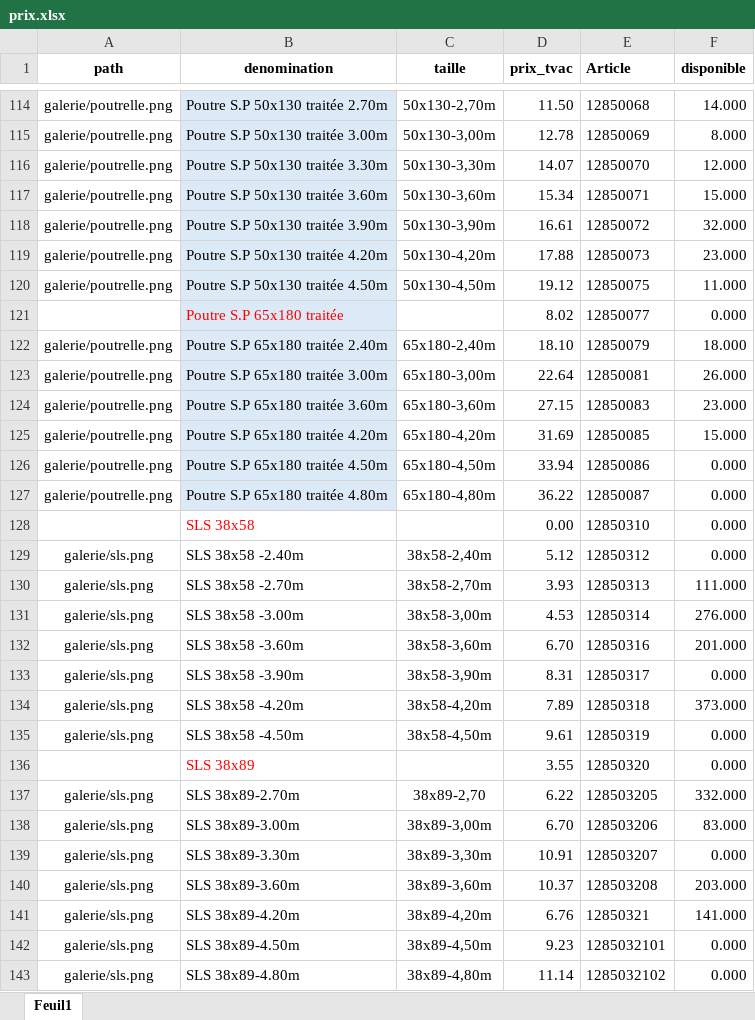
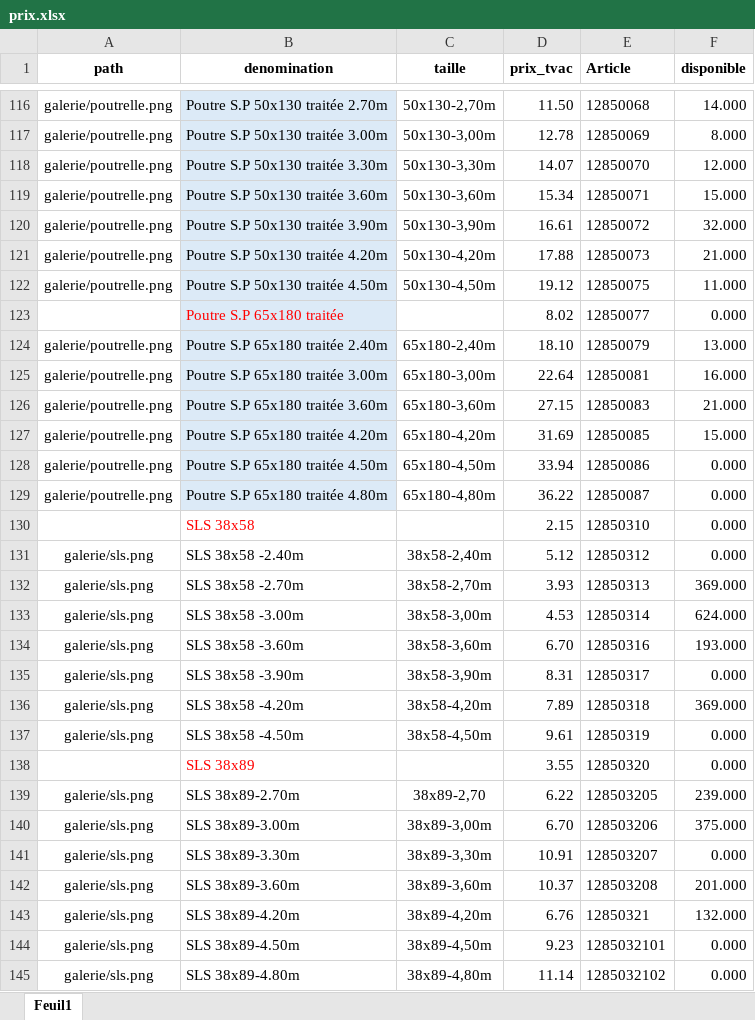
Before and after one commit to Ets-Braconnier/bois, an Excel workbook: prix/prix.xlsx, sheet Feuil1, drawn as a sheet; only a part is shown, gaps mark what is left out; values as stored, in another font and other column widths than the file's, no borders; addresses are those after the commit; the diff covers the shown part only; the diff names each change by its address in the sheet, - before the commit and + after, or states it on an @@ line.

```diff
--- a/prix/prix.xlsx (sheet Feuil1)
+++ b/prix/prix.xlsx (sheet Feuil1)
-F121 (disponible): 23.000
+F121 (disponible): 21.000
-F124 (disponible): 18.000
+F124 (disponible): 13.000
-F125 (disponible): 26.000
+F125 (disponible): 16.000
-F126 (disponible): 23.000
+F126 (disponible): 21.000
-D130 (prix_tvac): 0.00
+D130 (prix_tvac): 2.15
-F132 (disponible): 111.000
+F132 (disponible): 369.000
-F133 (disponible): 276.000
+F133 (disponible): 624.000
-F134 (disponible): 201.000
+F134 (disponible): 193.000
-F136 (disponible): 373.000
+F136 (disponible): 369.000
-F139 (disponible): 332.000
+F139 (disponible): 239.000
-F140 (disponible): 83.000
+F140 (disponible): 375.000
-F142 (disponible): 203.000
+F142 (disponible): 201.000
-F143 (disponible): 141.000
+F143 (disponible): 132.000
```
Also changed, not shown: 2 added rows and 36 edited cells elsewhere in this sheet.
